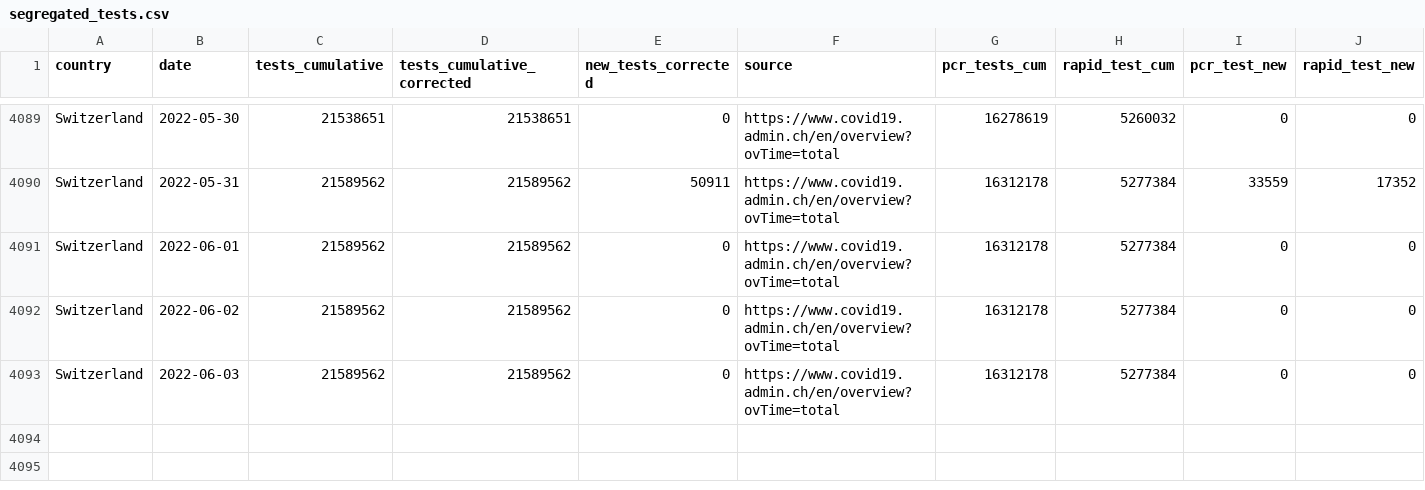
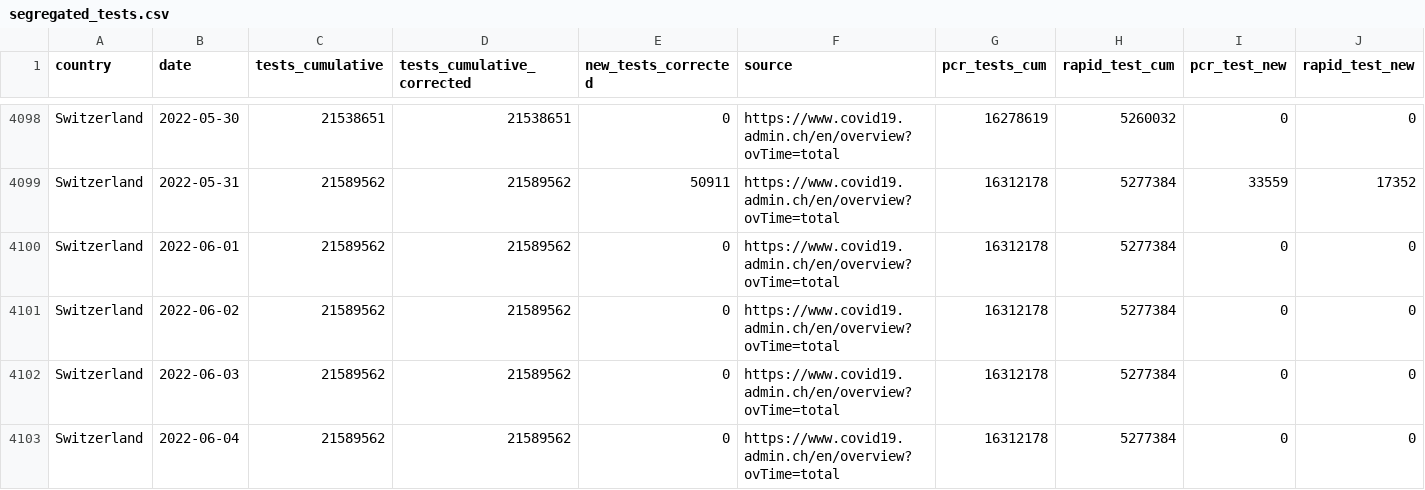
Before and after one commit to finddx/FINDCov19Tracker, a CSV file: reference/segregated_tests.csv, drawn as a sheet; only a part is shown, gaps mark what is left out; rows hold the shown columns only; the diff covers the shown part only; the diff names each change by its address in the sheet, - before the commit and + after, or states it on an @@ line.

```diff
--- a/reference/segregated_tests.csv
+++ b/reference/segregated_tests.csv
+row 4103: Switzerland | 2022-06-04 | 21589562 | 21589562 | 0 | https://www.covid19.admin.ch/en/overview?ovTime=total | 16312178 | 5277384 | 0 | 0
```
Also changed, not shown: 9 added rows and 35 edited cells elsewhere in this file, reference/segregated-data.csv, 3 other files.
